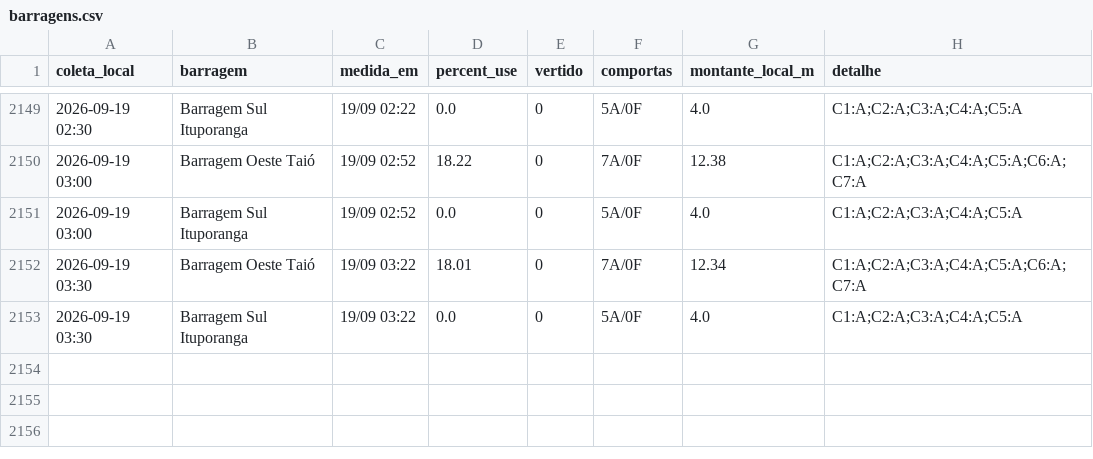
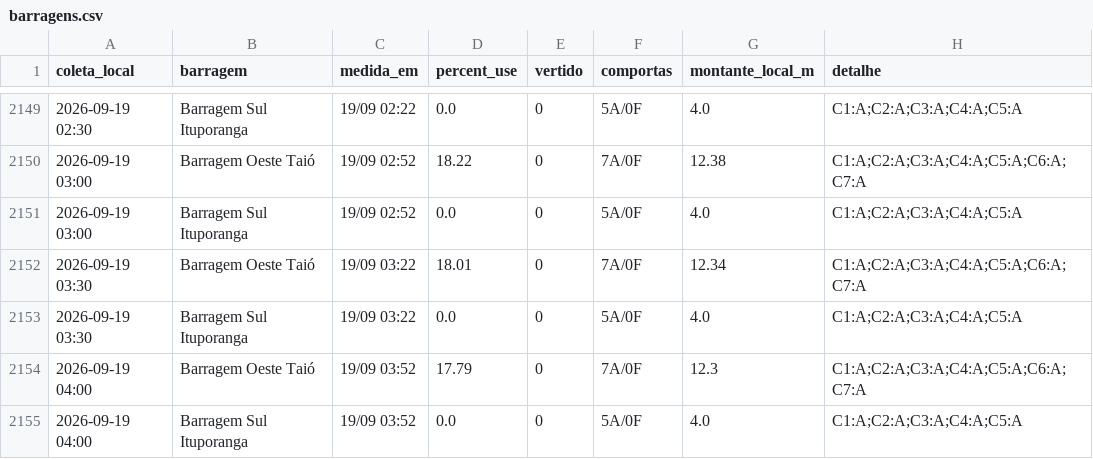
Before and after one commit to jonevaldorech-spec/alerta-cheia-riodosul, a CSV file: dados/barragens.csv, drawn as a sheet; only a part is shown, gaps mark what is left out.

```diff
--- a/dados/barragens.csv
+++ b/dados/barragens.csv
@@ -2153 +2153,3 @@ coleta_local,barragem,medida_em,percent_use,vertido,comportas,montante_local_m,d
 2026-09-19 03:30,Barragem Sul Ituporanga,19/09 03:22,0.0,0,5A/0F,4.0,C1:A;C2:A;C3:A;C4:A;C5:A
+2026-09-19 04:00,Barragem Oeste Taió,19/09 03:52,17.79,0,7A/0F,12.3,C1:A;C2:A;C3:A;C4:A;C5:A;C6:A;C7:A
+2026-09-19 04:00,Barragem Sul Ituporanga,19/09 03:52,0.0,0,5A/0F,4.0,C1:A;C2:A;C3:A;C4:A;C5:A
```
Also changed, not shown: dados/kanitz.csv, dados/niveis_bacia.csv, 3 other files.
